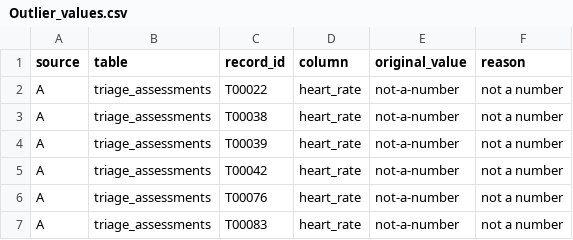
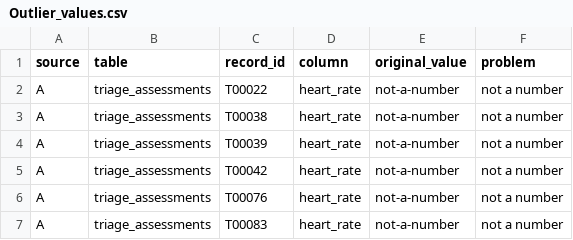
Before and after one commit to KaileeSantucci/HospitalDatabase, a CSV file: database/synthetic_clean_data/Outlier_values.csv, drawn as a sheet; only a part is shown.

```diff
--- a/database/synthetic_clean_data/Outlier_values.csv
+++ b/database/synthetic_clean_data/Outlier_values.csv
@@ -1,2 +1,2 @@
-source,table,record_id,column,original_value,reason
+source,table,record_id,column,original_value,problem
 A,triage_assessments,T00022,heart_rate,not-a-number,not a number
```
Also changed, not shown: database/synthetic_clean_data/not_accepted.csv, 1 other file.
